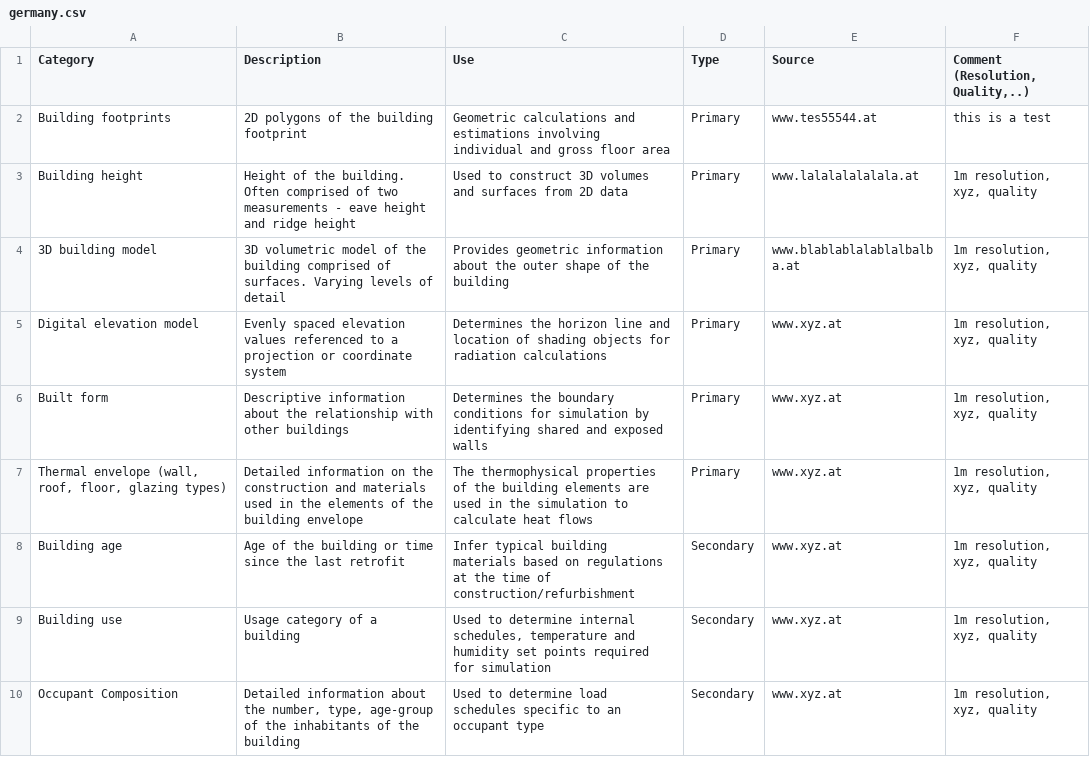
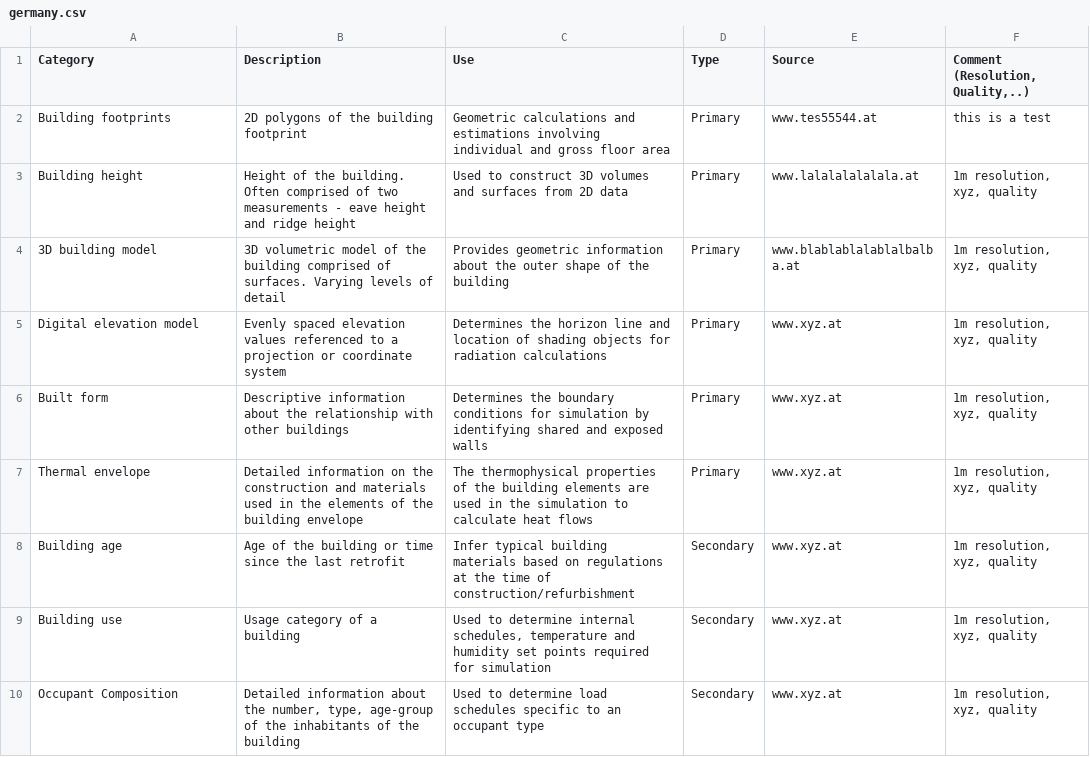
Before and after one commit to ibpsa/project1-wp-2-1-cim-gis, a CSV file: data/germany.csv, drawn as a sheet; only a part is shown.

Commit message:
Update germany.csv

```diff
--- a/data/germany.csv
+++ b/data/germany.csv
@@ -6,3 +6,3 @@ Digital elevation model,Evenly spaced elevation values referenced to a projectio
 Built form,Descriptive information about the relationship with other buildings,Determines the boundary conditions for simulation by identifying shared and exposed walls,Primary,www.xyz.at,"1m resolution, xyz, quality"
-"Thermal envelope (wall, roof, floor, glazing types)",Detailed information on the construction and materials used in the elements of the building envelope,The thermophysical properties of the building elements are used in the simulation to calculate heat flows,Primary ,www.xyz.at,"1m resolution, xyz, quality"
+"Thermal envelope",Detailed information on the construction and materials used in the elements of the building envelope,The thermophysical properties of the building elements are used in the simulation to calculate heat flows,Primary ,www.xyz.at,"1m resolution, xyz, quality"
 Building age,Age of the building or time since the last retrofit,Infer typical building materials based on regulations at the time of construction/refurbishment,Secondary,www.xyz.at,"1m resolution, xyz, quality"
```
